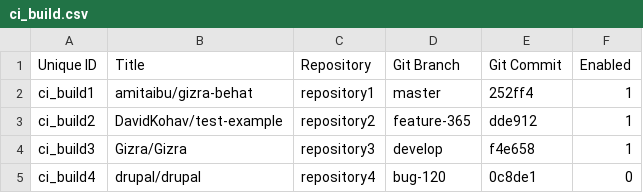
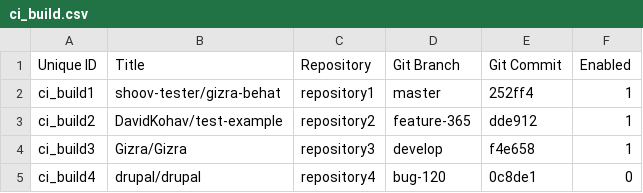
Before and after one commit to shoov/shoov, a CSV file: shoov/modules/custom/shoov_migrate/csv/node/ci_build.csv, drawn as a sheet.

```diff
--- a/shoov/modules/custom/shoov_migrate/csv/node/ci_build.csv
+++ b/shoov/modules/custom/shoov_migrate/csv/node/ci_build.csv
@@ -1,3 +1,3 @@
 Unique ID,Title,Repository,Git Branch,Git Commit,Enabled
-ci_build1,amitaibu/gizra-behat,repository1,master,252ff4,1
+ci_build1,shoov-tester/gizra-behat,repository1,master,252ff4,1
 ci_build2,DavidKohav/test-example,repository2,feature-365,dde912,1
```
Also changed, not shown: shoov/modules/custom/shoov_migrate/csv/node/repository.csv, 5 other files.
